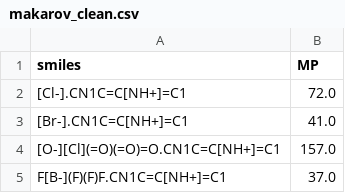
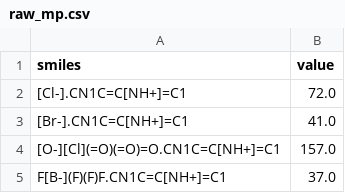
Before and after one commit to AdrianRacki/selfgnn_main_WUT, a CSV file: data/raw/raw_mp.csv (was data/raw/makarov_clean.csv), drawn as a sheet; only a part is shown.

```diff
--- a/data/raw/makarov_clean.csv
+++ b/data/raw/raw_mp.csv
@@ -1,2 +1,2 @@
-smiles,MP
+smiles,value
 [Cl-].CN1C=C[NH+]=C1,72.0
```
Also changed, not shown: 22 other files.
